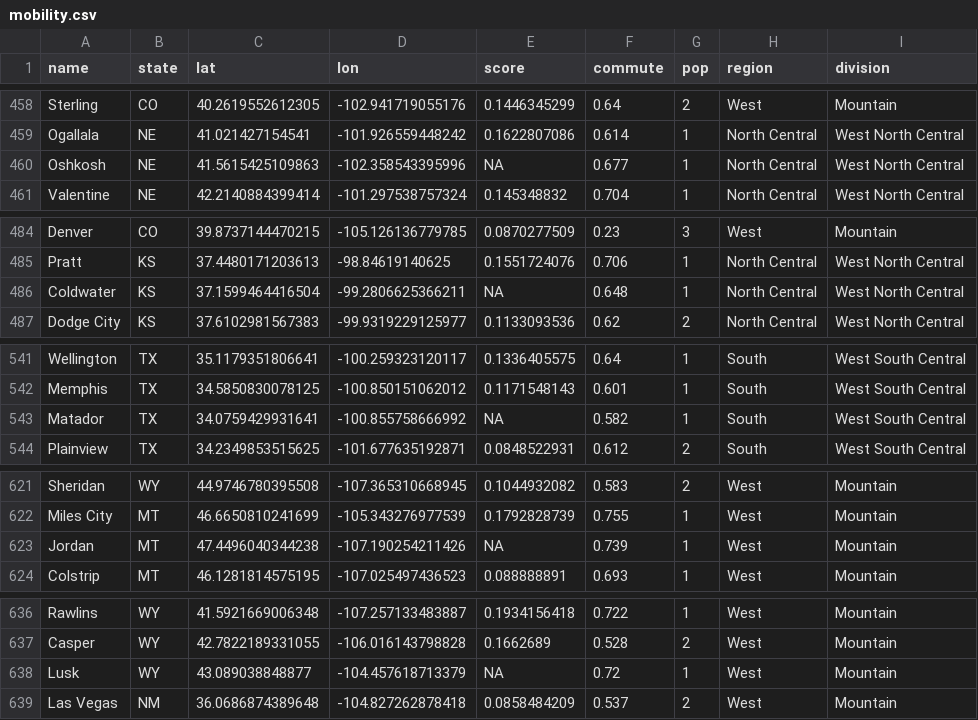
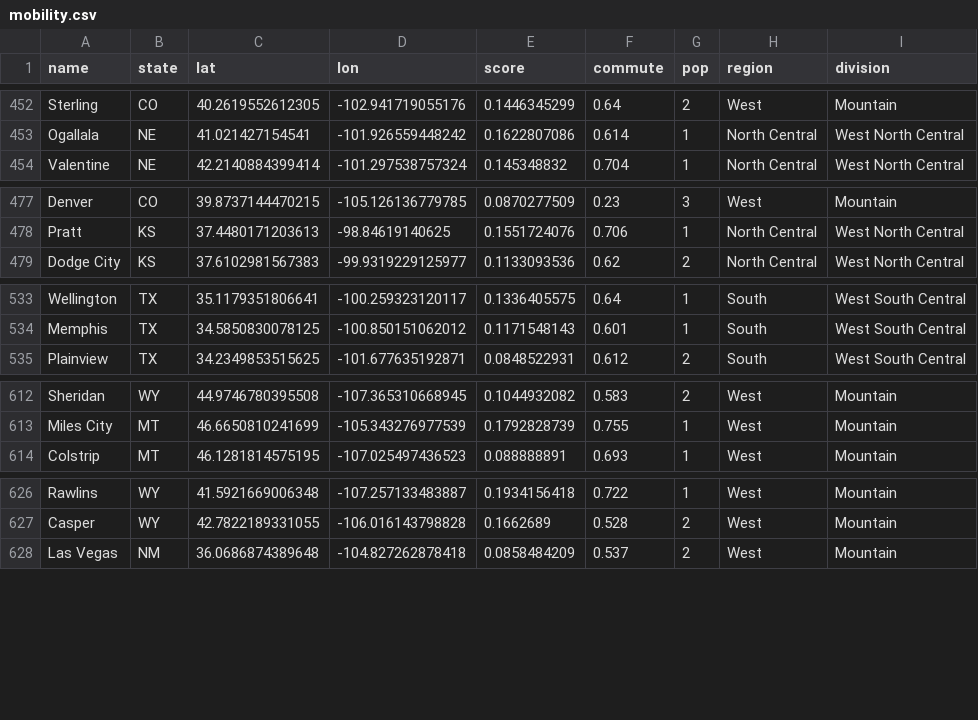
Before and after one commit to ismaelcv/stat_data, a CSV file: mobility.csv, drawn as a sheet; only a part is shown, gaps mark what is left out; the diff covers the shown part only; the diff names each change by its address in the sheet, - before the commit and + after, or states it on an @@ line.

```diff
--- a/mobility.csv
+++ b/mobility.csv
-row 460: Oshkosh | NE | 41.5615425109863 | -102.358543395996 | NA | 0.677 | 1 | North Central | West North Central
-row 486: Coldwater | KS | 37.1599464416504 | -99.2806625366211 | NA | 0.648 | 1 | North Central | West North Central
-row 543: Matador | TX | 34.0759429931641 | -100.855758666992 | NA | 0.582 | 1 | South | West South Central
-row 623: Jordan | MT | 47.4496040344238 | -107.190254211426 | NA | 0.739 | 1 | West | Mountain
-row 638: Lusk | WY | 43.089038848877 | -104.457618713379 | NA | 0.72 | 1 | West | Mountain
```
Also changed, not shown: 6 removed rows and 2 edited cells elsewhere in this file.
